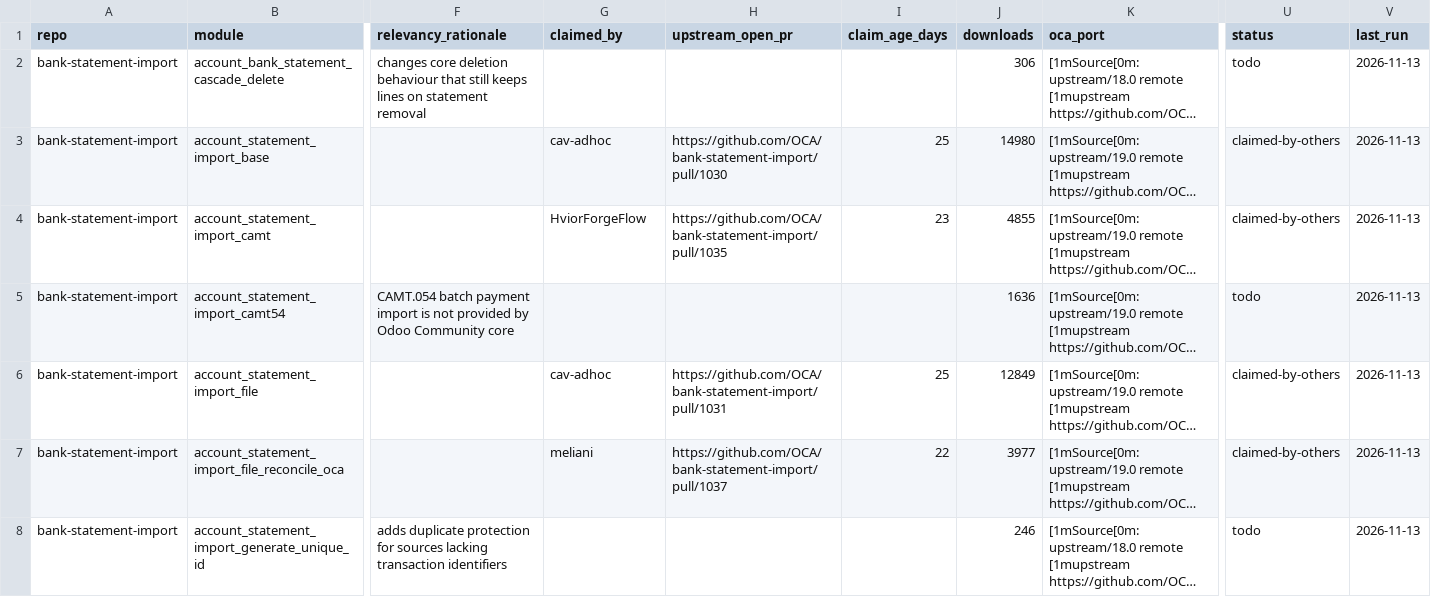
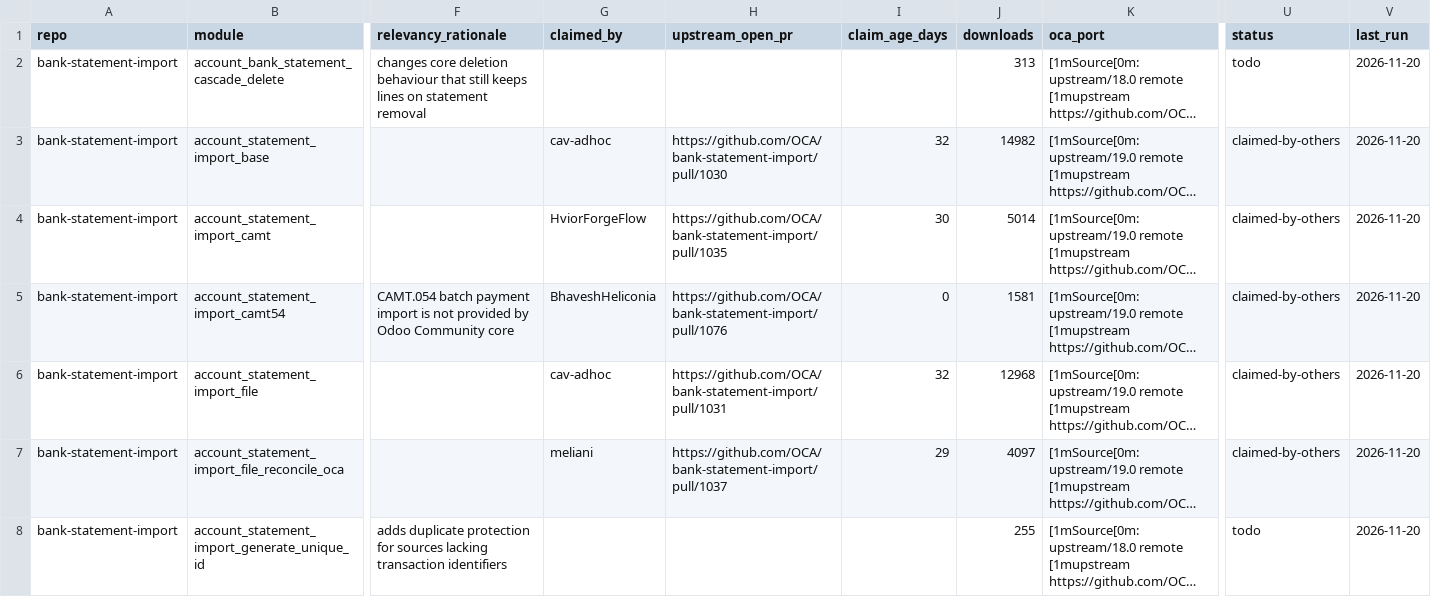
Before and after one commit to BADEP/oca-migration-tools, a CSV file: reports/20.0/bank-statement-import.csv, drawn as a sheet; only a part is shown, gaps mark what is left out; long unchanged cells end in …; the diff covers the shown part only; the diff names each change by its address in the sheet, - before the commit and + after, or states it on an @@ line.

Commit message:
[REPORT] weekly scan 2026-11-20

```diff
--- a/reports/20.0/bank-statement-import.csv
+++ b/reports/20.0/bank-statement-import.csv
-J2 (downloads): 306
+J2 (downloads): 313
-V2:V8 (last_run): 2026-11-13
+V2:V8 (last_run): 2026-11-20
-I3 (claim_age_days): 25
+I3 (claim_age_days): 32
-J3 (downloads): 14980
+J3 (downloads): 14982
-I4 (claim_age_days): 23
+I4 (claim_age_days): 30
-J4 (downloads): 4855
+J4 (downloads): 5014
-G5 (claimed_by): (empty)
+G5 (claimed_by): BhaveshHeliconia
-H5 (upstream_open_pr): (empty)
+H5 (upstream_open_pr): https://github.com/OCA/bank-statement-import/pull/1076
-I5 (claim_age_days): (empty)
+I5 (claim_age_days): 0
-J5 (downloads): 1636
+J5 (downloads): 1581
-U5 (status): todo
+U5 (status): claimed-by-others
-I6 (claim_age_days): 25
+I6 (claim_age_days): 32
-J6 (downloads): 12849
+J6 (downloads): 12968
-I7 (claim_age_days): 22
+I7 (claim_age_days): 29
-J7 (downloads): 3977
+J7 (downloads): 4097
-J8 (downloads): 246
+J8 (downloads): 255
```
Also changed, not shown: 78 edited cells elsewhere in this file, reports/20.0/account-financial-reporting.csv, reports/20.0/delivery-carrier.csv, 47 other files.
